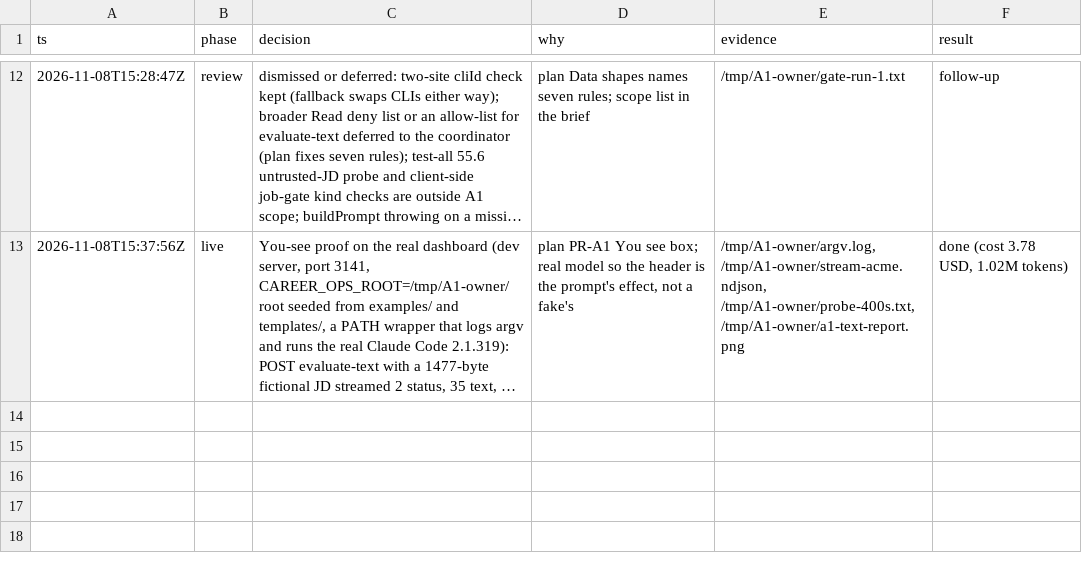
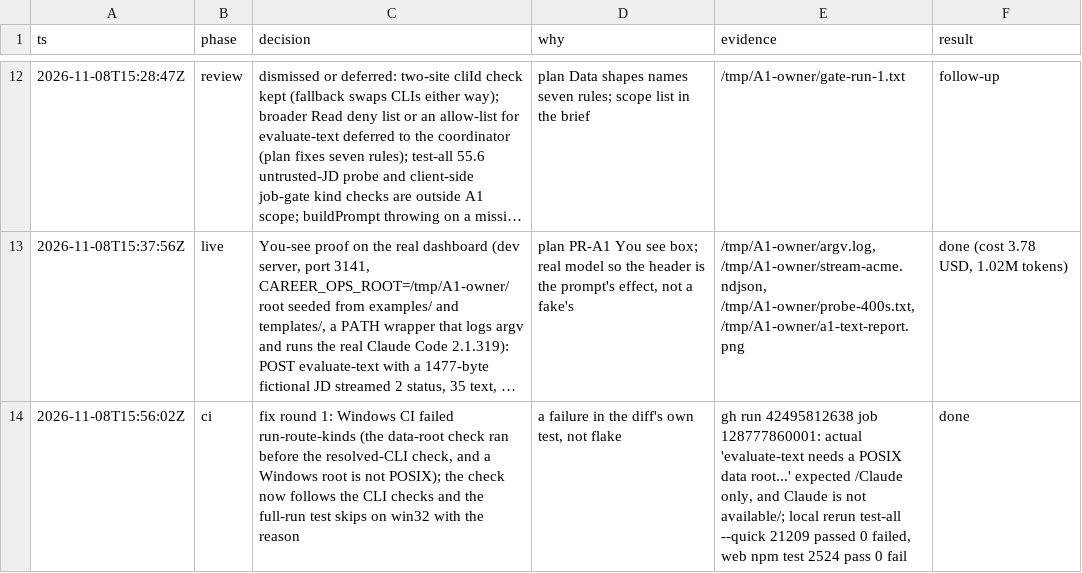
Before and after one commit to jrmatherly/career-ops, a TSV file: docs/superpowers/research/2026-11-08-scan-automation-and-platform/owners/A1.tsv, drawn as a sheet; only a part is shown, gaps mark what is left out; long unchanged cells end in …; the diff names each change by its address in the sheet, - before the commit and + after, or states it on an @@ line.

```diff
--- a/docs/superpowers/research/2026-11-08-scan-automation-and-platform/owners/A1.tsv
+++ b/docs/superpowers/research/2026-11-08-scan-automation-and-platform/owners/A1.tsv
+row 14: 2026-11-08T15:56:02Z | ci | fix round 1: Windows CI failed run-route-kinds (the data-root check ran before the resolved-CLI check, and a Windows root is not POSIX); the check now follows the CLI checks and the full-run test skips on win32 with the reason | a failure in the diff's own test, not flake | gh run 42495812638 job 128777860001: actual 'evaluate-text needs a POSIX data root...' expected /Claude only, and Claude is not available/; local rerun test-all --quick 21209 passed 0 failed, web npm test 2524 pass 0 fail | done
```
Also changed, not shown: 3 other files.
